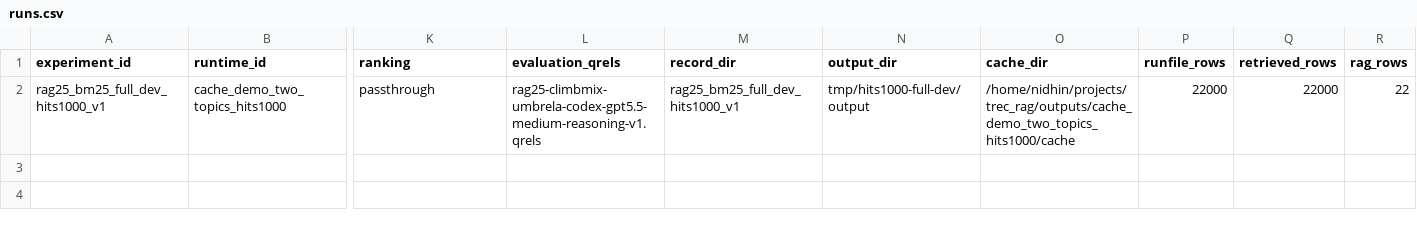
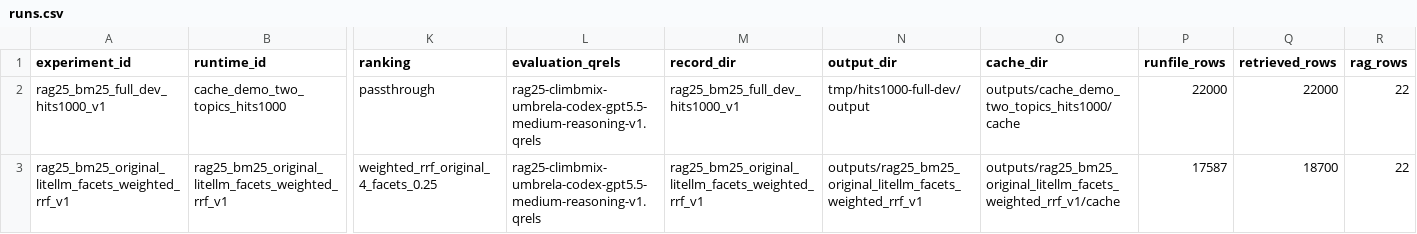
Before and after one commit to npatta01/trec_rag_2026, a CSV file: reports/experiments/runs.csv, drawn as a sheet; only a part is shown, gaps mark what is left out; rows hold the shown columns only; the diff names each change by its address in the sheet, - before the commit and + after, or states it on an @@ line.

Commit message:
Add BM25 facet expansion with weighted RRF

```diff
--- a/reports/experiments/runs.csv
+++ b/reports/experiments/runs.csv
-O2 (cache_dir): /home/nidhin/projects/trec_rag/outputs/cache_demo_two_topics_hits1000/cache
+O2 (cache_dir): outputs/cache_demo_two_topics_hits1000/cache
+row 3: rag25_bm25_original_litellm_facets_weighted_rrf_v1 | rag25_bm25_original_litellm_facets_weighted_rrf_v1 | weighted_rrf_original_4_facets_0.25 | rag25-climbmix-umbrela-codex-gpt5.5-medium-reasoning-v1.qrels | rag25_bm25_original_litellm_facets_weighted_rrf_v1 | outputs/rag25_bm25_original_litellm_facets_weighted_rrf_v1 | outputs/rag25_bm25_original_litellm_facets_weighted_rrf_v1/cache | 17587 | 18700 | 22
```
Also changed, not shown: 20 other files.
